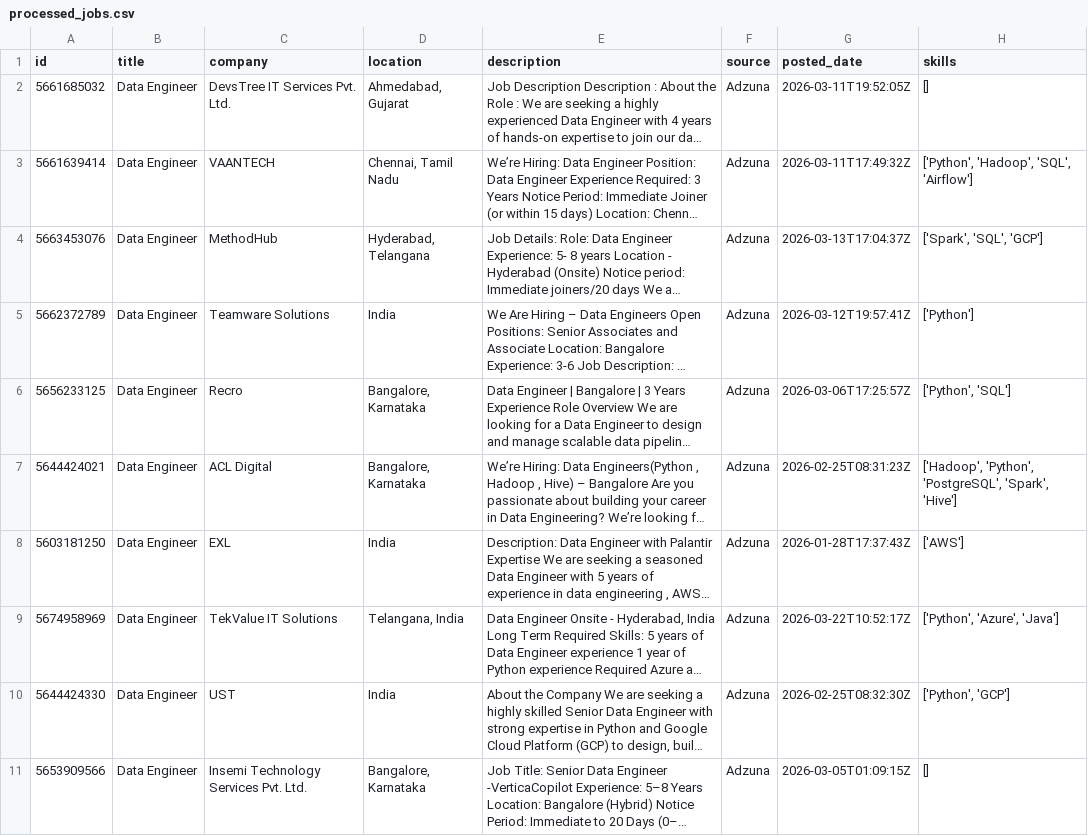
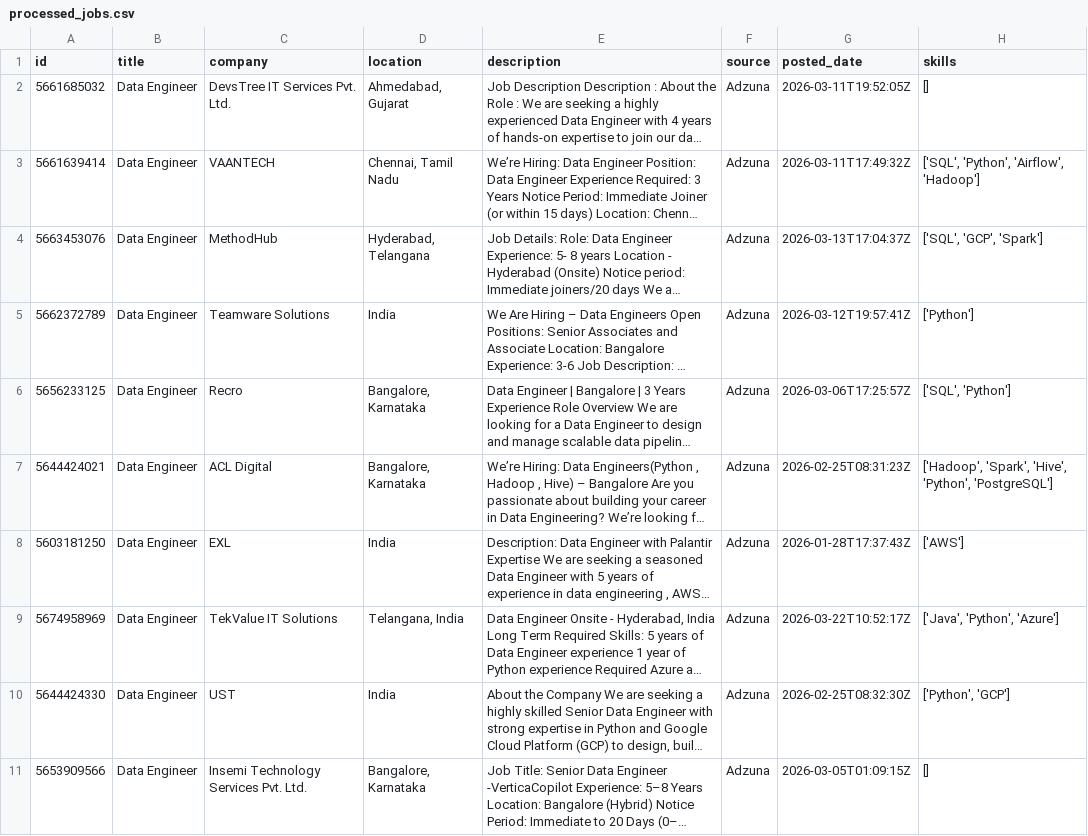
Before and after one commit to ShivaniEzhil/SkillTrend, a CSV file: data/processed/processed_jobs.csv, drawn as a sheet; only a part is shown; long unchanged cells end in …; the diff covers the shown part only; the diff names each change by its address in the sheet, - before the commit and + after, or states it on an @@ line.

```diff
--- a/data/processed/processed_jobs.csv
+++ b/data/processed/processed_jobs.csv
-H3 (skills): ['Python', 'Hadoop', 'SQL', 'Airflow']
+H3 (skills): ['SQL', 'Python', 'Airflow', 'Hadoop']
-H4 (skills): ['Spark', 'SQL', 'GCP']
+H4 (skills): ['SQL', 'GCP', 'Spark']
-H6 (skills): ['Python', 'SQL']
+H6 (skills): ['SQL', 'Python']
-H7 (skills): ['Hadoop', 'Python', 'PostgreSQL', 'Spark', 'Hive']
+H7 (skills): ['Hadoop', 'Spark', 'Hive', 'Python', 'PostgreSQL']
-H9 (skills): ['Python', 'Azure', 'Java']
+H9 (skills): ['Java', 'Python', 'Azure']
```
Also changed, not shown: 6 added rows, 4 moved rows and 60 edited cells elsewhere in this file, 1 other file.
